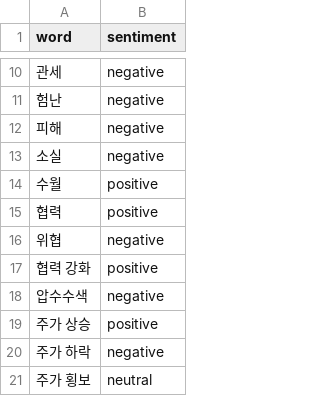
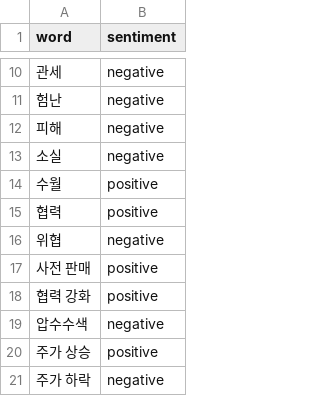
Before and after one commit to kfru5515/Stock_Dashboard, a CSV file: data-files/kosac_sentiment.csv, drawn as a sheet; only a part is shown, gaps mark what is left out; the shorter side is filled out with more unchanged rows.

```diff
--- a/data-files/kosac_sentiment.csv
+++ b/data-files/kosac_sentiment.csv
@@ -16,2 +16,3 @@
 위협,negative
+사전 판매,positive
 협력 강화, positive
```
Also changed, not shown: 1 other file.
